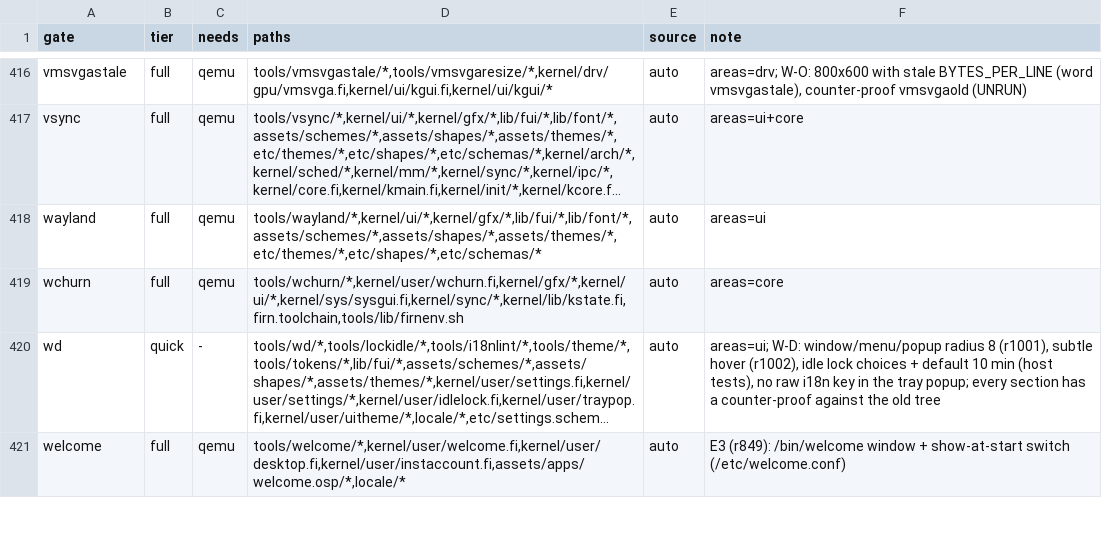
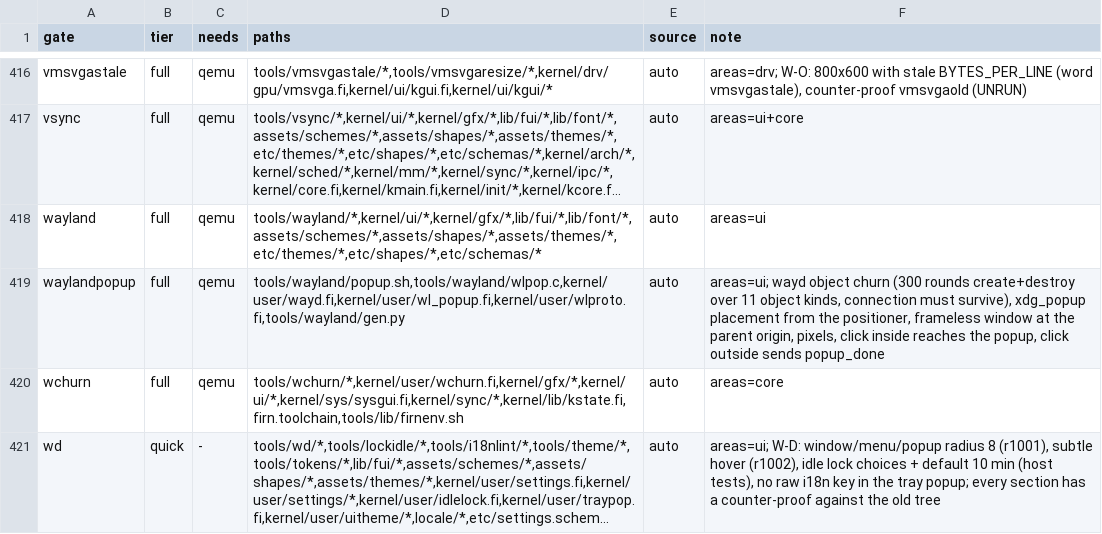
Before and after one commit to Flei-123/Osum, a TSV file: tools/qa/gates.tsv, drawn as a sheet; only a part is shown, gaps mark what is left out; the shorter side is filled out with more unchanged rows; long unchanged cells end in …; the diff names each change by its address in the sheet, - before the commit and + after, or states it on an @@ line.

Commit message:
Implement xdg_popup, xdg_positioner and wl_touch in wayd, honour xdg_surface.set_window_geometry, raise object table to 128 and fd queue to 32, add popup gate

```diff
--- a/tools/qa/gates.tsv
+++ b/tools/qa/gates.tsv
+row 419: waylandpopup | full | qemu | tools/wayland/popup.sh,tools/wayland/wlpop.c,kernel/user/wayd.fi,kernel/user/wl_popup.fi,kernel/user/wlproto.fi,tools/wayland/gen.py | auto | areas=ui; wayd object churn (300 rounds create+destroy over 11 object kinds, connection must survive), xdg_popup placement from the positioner, frameless window at the parent origin, pixels, click inside reaches the popup, click outside sends popup_done
```
Also changed, not shown: 7 other files.
